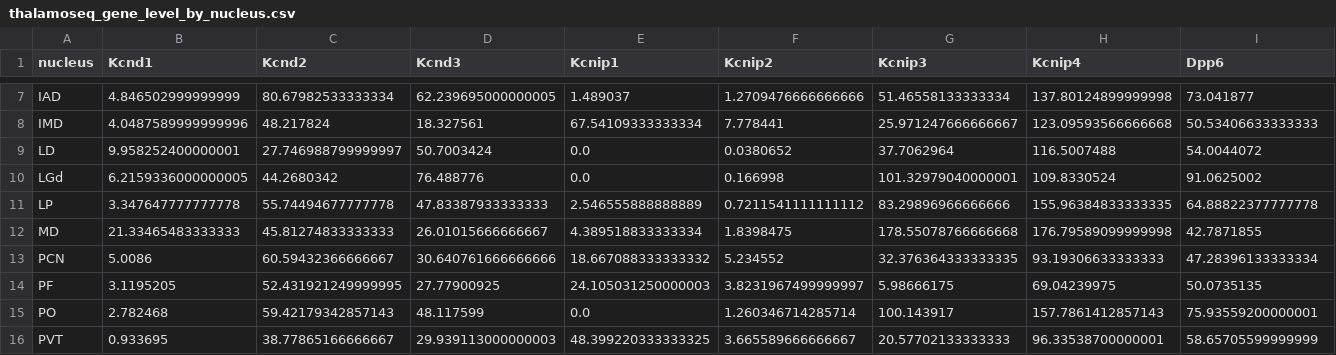
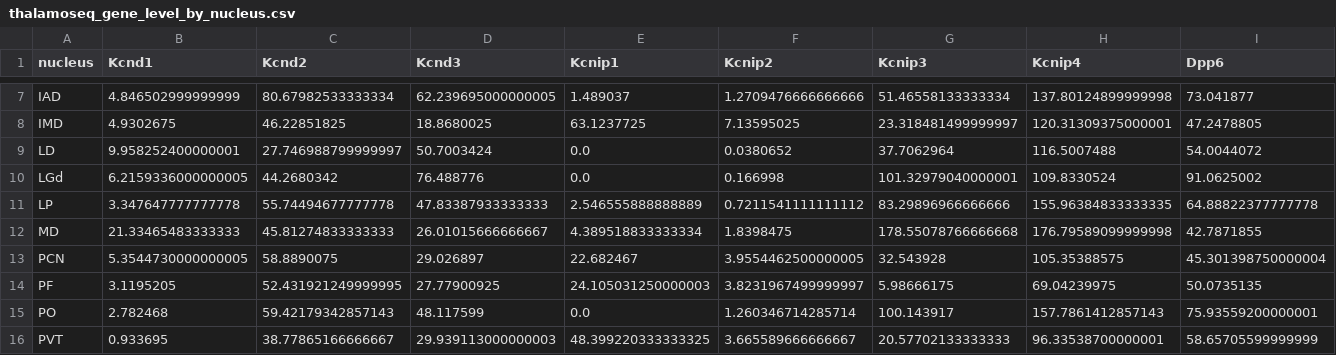
Before and after one commit to ppfaff/Kv4-isoform-survey, a CSV file: tables/thalamoseq_gene_level_by_nucleus.csv, drawn as a sheet; only a part is shown, gaps mark what is left out; the diff covers the shown part only; the diff names each change by its address in the sheet, - before the commit and + after, or states it on an @@ line.

```diff
--- a/tables/thalamoseq_gene_level_by_nucleus.csv
+++ b/tables/thalamoseq_gene_level_by_nucleus.csv
-B8 (Kcnd1): 4.0487589999999996
+B8 (Kcnd1): 4.9302675
-C8 (Kcnd2): 48.217824
+C8 (Kcnd2): 46.22851825
-D8 (Kcnd3): 18.327561
+D8 (Kcnd3): 18.8680025
-E8 (Kcnip1): 67.54109333333334
+E8 (Kcnip1): 63.1237725
-F8 (Kcnip2): 7.778441
+F8 (Kcnip2): 7.13595025
-G8 (Kcnip3): 25.971247666666667
+G8 (Kcnip3): 23.318481499999997
-H8 (Kcnip4): 123.09593566666668
+H8 (Kcnip4): 120.31309375000001
-I8 (Dpp6): 50.53406633333333
+I8 (Dpp6): 47.2478805
-B13 (Kcnd1): 5.0086
+B13 (Kcnd1): 5.3544730000000005
-C13 (Kcnd2): 60.59432366666667
+C13 (Kcnd2): 58.8890075
-D13 (Kcnd3): 30.640761666666666
+D13 (Kcnd3): 29.026897
-E13 (Kcnip1): 18.667088333333332
+E13 (Kcnip1): 22.682467
-F13 (Kcnip2): 5.234552
+F13 (Kcnip2): 3.9554462500000005
-G13 (Kcnip3): 32.376364333333335
+G13 (Kcnip3): 32.543928
-H13 (Kcnip4): 93.19306633333333
+H13 (Kcnip4): 105.35388575
-I13 (Dpp6): 47.28396133333334
+I13 (Dpp6): 45.301398750000004
```
Also changed, not shown: 89 edited cells elsewhere in this file, tables/th10x_calibrated_loop.csv, tables/th10x_trn_core_vs_shell.csv, 13 other files.
